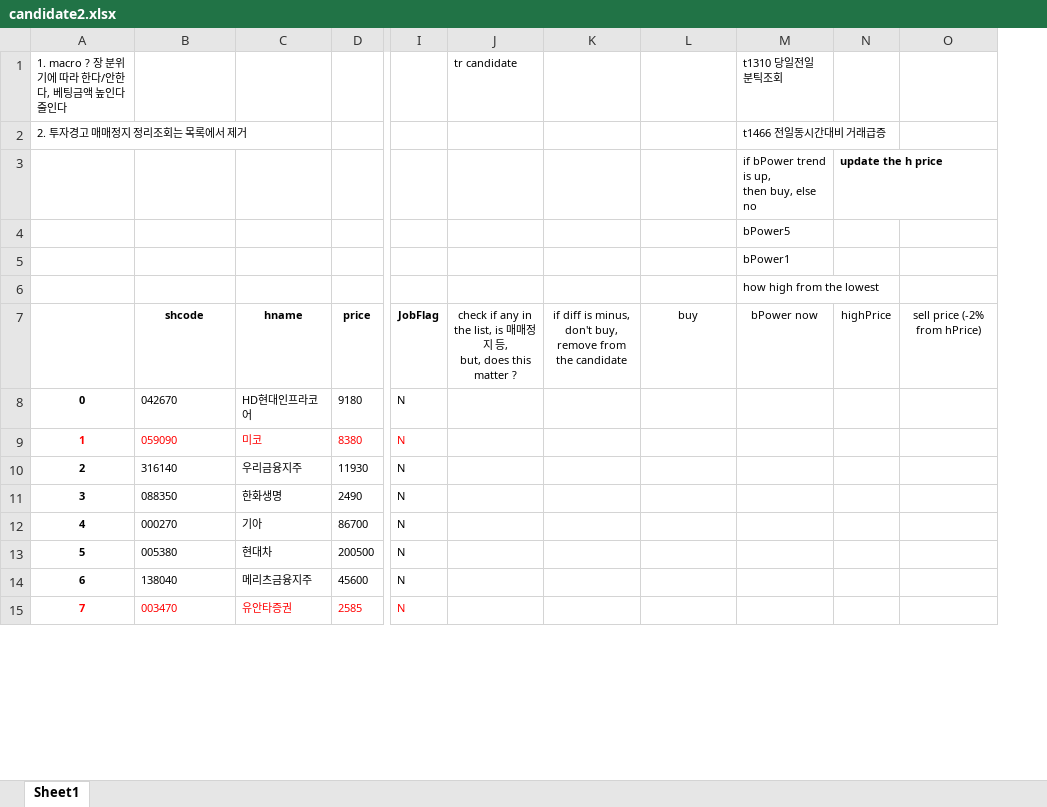
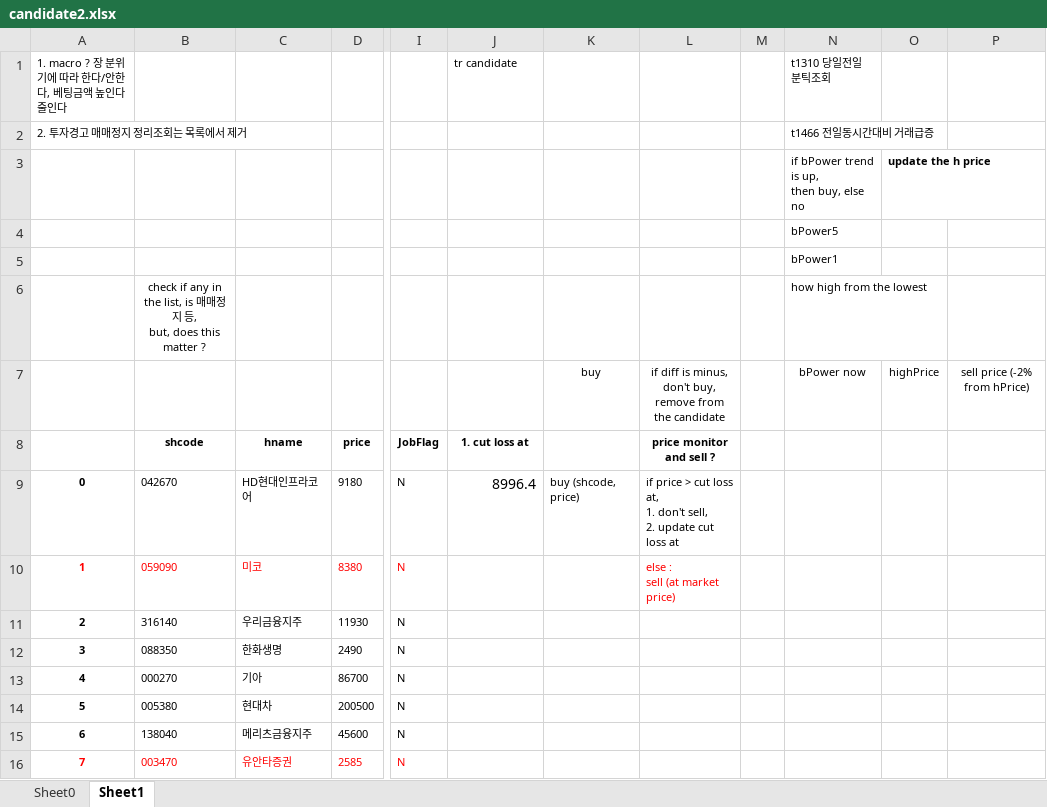
Before and after one commit to Moogun/berry, an Excel workbook: candidate2.xlsx, sheet Sheet1, drawn as a sheet; only a part is shown, gaps mark what is left out; values as stored, in another font and other column widths than the file's, no borders; removed rows and columns are numbered as before the commit, all else as after; rows hold the shown columns only; ↵ is a line break in a cell; the diff names each change by its address in the sheet, - before the commit and + after, or states it on an @@ line.

```diff
--- a/candidate2.xlsx (sheet Sheet1)
+++ b/candidate2.xlsx (sheet Sheet1)
+sheet tab: Sheet0
-column K, row 7: if diff is minus, ↵ don't buy, remove from the candidate
+column L (price monitor and sell ?), rows 9-10: if price > cut loss at, ↵ 1. don't sell, ↵ 2. update cut loss at | else : ↵ sell (at market price)
+column M, empty
-B6 (shcode): (empty)
+B6 (shcode): check if any in the list, is 매매정지 등, ↵ but, does this matter ?
+row 7:  |  |  |  |  |  | buy | if diff is minus, ↵ don't buy, remove from the candidate |  | bPower now | highPrice | sell price (-2% from hPrice)
-J8: check if any in the list, is 매매정지 등, ↵ but, does this matter ?
+J8: 1. cut loss at
-J8 bold: off
+J8 bold: on
-K8: buy
+K8: (empty)
-N8: bPower now
+N8: (empty)
-O8: highPrice
+O8: (empty)
-P8: sell price (-2% from hPrice)
+P8: (empty)
-J9 (1. cut loss at): (empty)
+J9 (1. cut loss at): 8996.4
-K9: (empty)
+K9: buy (shcode, price)
```
Also changed, not shown: 4 other files.
